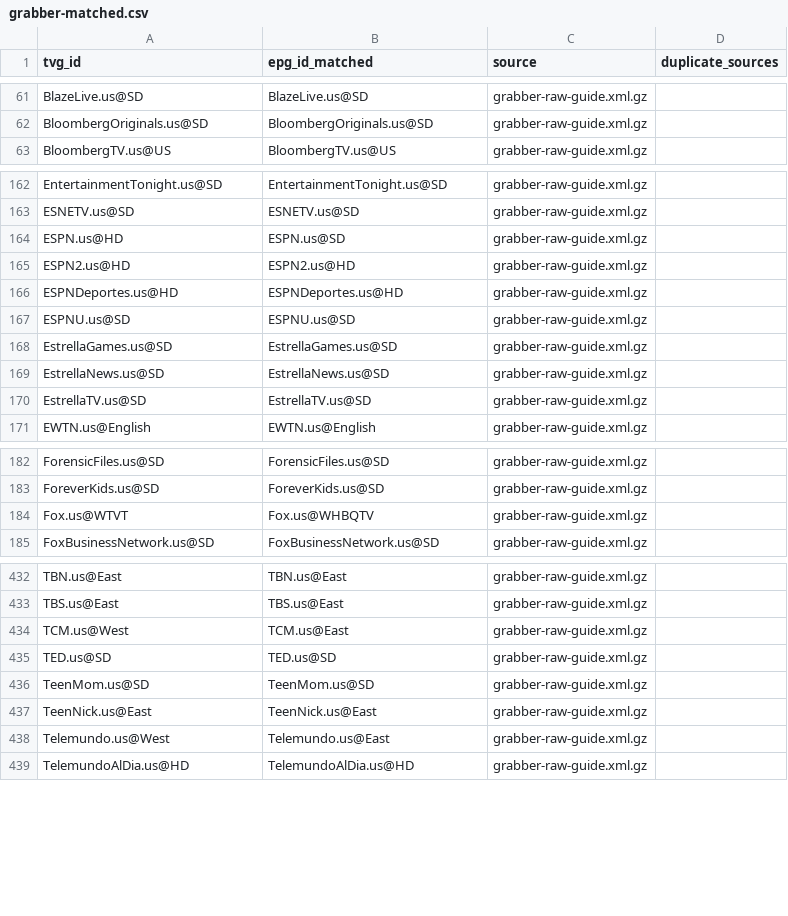
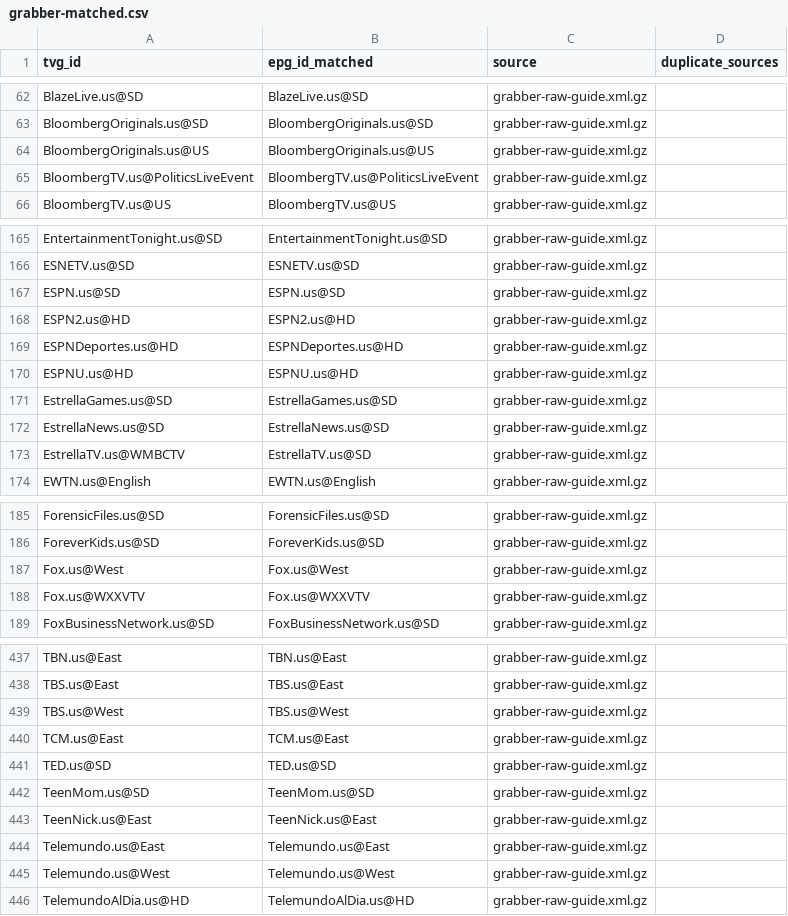
Before and after one commit to umarjamilpc/EPG-LIST-GEN, a CSV file: epgs/US/reports/grabber-matched.csv, drawn as a sheet; only a part is shown, gaps mark what is left out; the diff covers the shown part only.

```diff
--- a/epgs/US/reports/grabber-matched.csv
+++ b/epgs/US/reports/grabber-matched.csv
@@ -62,2 +63,4 @@ BlazeLive.us@SD,BlazeLive.us@SD,grabber-raw-guide.xml.gz,
 BloombergOriginals.us@SD,BloombergOriginals.us@SD,grabber-raw-guide.xml.gz,
+BloombergOriginals.us@US,BloombergOriginals.us@US,grabber-raw-guide.xml.gz,
+BloombergTV.us@PoliticsLiveEvent,BloombergTV.us@PoliticsLiveEvent,grabber-raw-guide.xml.gz,
 BloombergTV.us@US,BloombergTV.us@US,grabber-raw-guide.xml.gz,
@@ -163,9 +166,9 @@ EntertainmentTonight.us@SD,EntertainmentTonight.us@SD,grabber-raw-guide.xml.gz,
 ESNETV.us@SD,ESNETV.us@SD,grabber-raw-guide.xml.gz,
-ESPN.us@HD,ESPN.us@SD,grabber-raw-guide.xml.gz,
+ESPN.us@SD,ESPN.us@SD,grabber-raw-guide.xml.gz,
 ESPN2.us@HD,ESPN2.us@HD,grabber-raw-guide.xml.gz,
 ESPNDeportes.us@HD,ESPNDeportes.us@HD,grabber-raw-guide.xml.gz,
-ESPNU.us@SD,ESPNU.us@SD,grabber-raw-guide.xml.gz,
+ESPNU.us@HD,ESPNU.us@HD,grabber-raw-guide.xml.gz,
 EstrellaGames.us@SD,EstrellaGames.us@SD,grabber-raw-guide.xml.gz,
 EstrellaNews.us@SD,EstrellaNews.us@SD,grabber-raw-guide.xml.gz,
-EstrellaTV.us@SD,EstrellaTV.us@SD,grabber-raw-guide.xml.gz,
+EstrellaTV.us@WMBCTV,EstrellaTV.us@SD,grabber-raw-guide.xml.gz,
 EWTN.us@English,EWTN.us@English,grabber-raw-guide.xml.gz,
@@ -183,3 +186,4 @@ ForensicFiles.us@SD,ForensicFiles.us@SD,grabber-raw-guide.xml.gz,
 ForeverKids.us@SD,ForeverKids.us@SD,grabber-raw-guide.xml.gz,
-Fox.us@WTVT,Fox.us@WHBQTV,grabber-raw-guide.xml.gz,
+Fox.us@West,Fox.us@West,grabber-raw-guide.xml.gz,
+Fox.us@WXXVTV,Fox.us@WXXVTV,grabber-raw-guide.xml.gz,
 FoxBusinessNetwork.us@SD,FoxBusinessNetwork.us@SD,grabber-raw-guide.xml.gz,
@@ -433,3 +438,4 @@ TBN.us@East,TBN.us@East,grabber-raw-guide.xml.gz,
 TBS.us@East,TBS.us@East,grabber-raw-guide.xml.gz,
-TCM.us@West,TCM.us@East,grabber-raw-guide.xml.gz,
+TBS.us@West,TBS.us@West,grabber-raw-guide.xml.gz,
+TCM.us@East,TCM.us@East,grabber-raw-guide.xml.gz,
 TED.us@SD,TED.us@SD,grabber-raw-guide.xml.gz,
@@ -437,3 +443,4 @@ TeenMom.us@SD,TeenMom.us@SD,grabber-raw-guide.xml.gz,
 TeenNick.us@East,TeenNick.us@East,grabber-raw-guide.xml.gz,
-Telemundo.us@West,Telemundo.us@East,grabber-raw-guide.xml.gz,
+Telemundo.us@East,Telemundo.us@East,grabber-raw-guide.xml.gz,
+Telemundo.us@West,Telemundo.us@West,grabber-raw-guide.xml.gz,
 TelemundoAlDia.us@HD,TelemundoAlDia.us@HD,grabber-raw-guide.xml.gz,
```
Also changed, not shown: 3 added rows, 1 removed row and 14 edited cells elsewhere in this file, epgs/US/reports/merge-matched.csv, epgs/US/reports/urls-matched.csv, 12 other files.
